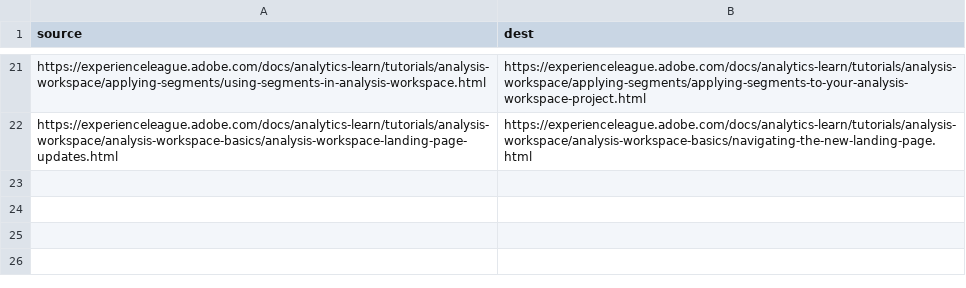
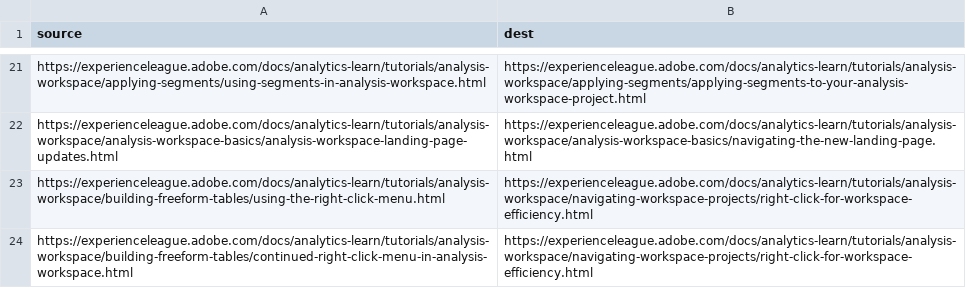
Before and after one commit to AdobeDocs/analytics-learn.en, a CSV file: redirects.csv, drawn as a sheet; only a part is shown, gaps mark what is left out; the diff names each change by its address in the sheet, - before the commit and + after, or states it on an @@ line.

Commit message:
freeform table changes

```diff
--- a/redirects.csv
+++ b/redirects.csv
+row 23: https://experienceleague.adobe.com/docs/analytics-learn/tutorials/analysis-workspace/building-freeform-tables/using-the-right-click-menu.html | https://experienceleague.adobe.com/docs/analytics-learn/tutorials/analysis-workspace/navigating-workspace-projects/right-click-for-workspace-efficiency.html
+row 24: https://experienceleague.adobe.com/docs/analytics-learn/tutorials/analysis-workspace/building-freeform-tables/continued-right-click-menu-in-analysis-workspace.html | https://experienceleague.adobe.com/docs/analytics-learn/tutorials/analysis-workspace/navigating-workspace-projects/right-click-for-workspace-efficiency.html
```
Also changed, not shown: 4 other files.
